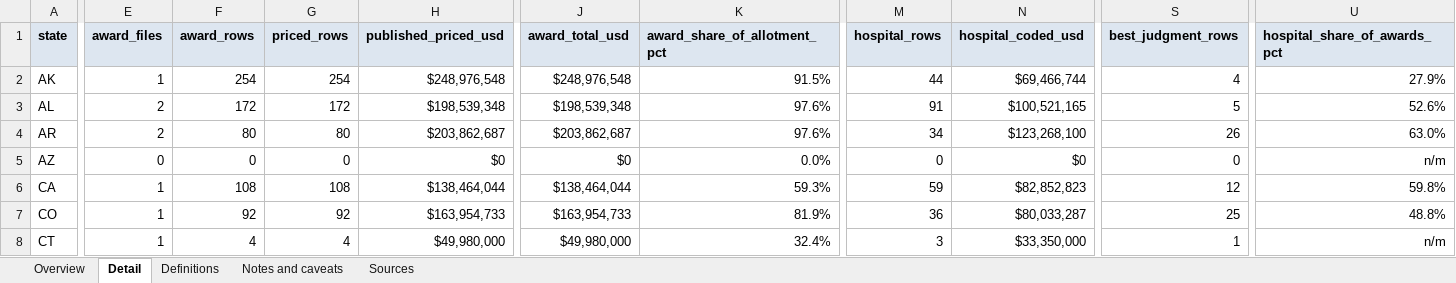
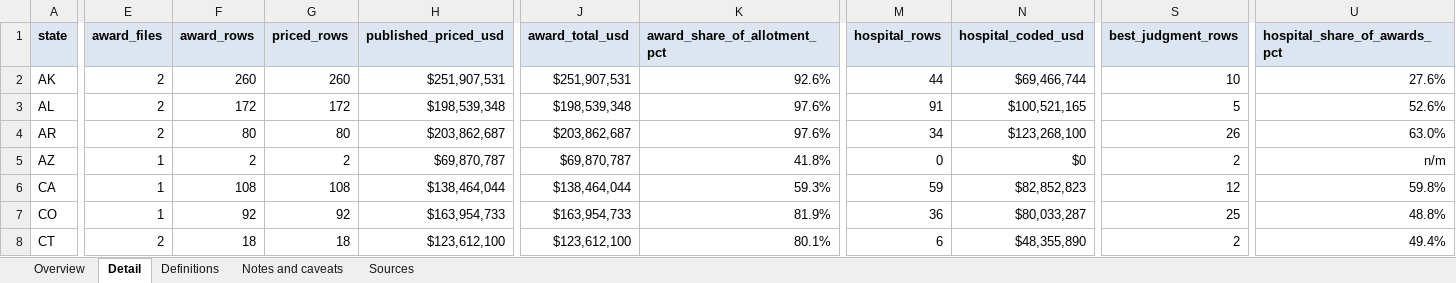
Before and after one commit to INicchitta12/RHTP_Tracker, an Excel workbook: output/year1_summary_2026-11-09.xlsx, sheet Detail, drawn as a sheet; only a part is shown, gaps mark what is left out; values as stored, in another font and other column widths than the file's, no borders; the diff covers the shown part only; the diff names each change by its address in the sheet, - before the commit and + after, or states it on an @@ line.

```diff
--- a/output/year1_summary_2026-11-09.xlsx (sheet Detail)
+++ b/output/year1_summary_2026-11-09.xlsx (sheet Detail)
-E2 (award_files): 1
+E2 (award_files): 2
-F2 (award_rows): 254
+F2 (award_rows): 260
-G2 (priced_rows): 254
+G2 (priced_rows): 260
-H2 (published_priced_usd): $248,976,548
+H2 (published_priced_usd): $251,907,531
-J2 (award_total_usd): $248,976,548
+J2 (award_total_usd): $251,907,531
-K2 (award_share_of_allotment_pct): 91.5%
+K2 (award_share_of_allotment_pct): 92.6%
-S2 (best_judgment_rows): 4
+S2 (best_judgment_rows): 10
-U2 (hospital_share_of_awards_pct): 27.9%
+U2 (hospital_share_of_awards_pct): 27.6%
-E5 (award_files): 0
+E5 (award_files): 1
-F5 (award_rows): 0
+F5 (award_rows): 2
-G5 (priced_rows): 0
+G5 (priced_rows): 2
-H5 (published_priced_usd): $0
+H5 (published_priced_usd): $69,870,787
-J5 (award_total_usd): $0
+J5 (award_total_usd): $69,870,787
-K5 (award_share_of_allotment_pct): 0.0%
+K5 (award_share_of_allotment_pct): 41.8%
-S5 (best_judgment_rows): 0
+S5 (best_judgment_rows): 2
-E8 (award_files): 1
+E8 (award_files): 2
-F8 (award_rows): 4
+F8 (award_rows): 18
-G8 (priced_rows): 4
+G8 (priced_rows): 18
-H8 (published_priced_usd): $49,980,000
+H8 (published_priced_usd): $123,612,100
-J8 (award_total_usd): $49,980,000
+J8 (award_total_usd): $123,612,100
-K8 (award_share_of_allotment_pct): 32.4%
+K8 (award_share_of_allotment_pct): 80.1%
-M8 (hospital_rows): 3
+M8 (hospital_rows): 6
-N8 (hospital_coded_usd): $33,350,000
+N8 (hospital_coded_usd): $48,355,890
-S8 (best_judgment_rows): 1
+S8 (best_judgment_rows): 2
-U8 (hospital_share_of_awards_pct): n/m
+U8 (hospital_share_of_awards_pct): 49.4%
```
Also changed, not shown: 344 edited cells elsewhere in this sheet, sheet Overview, sheet Sources, sheet Notes and caveats, 21 other files.
